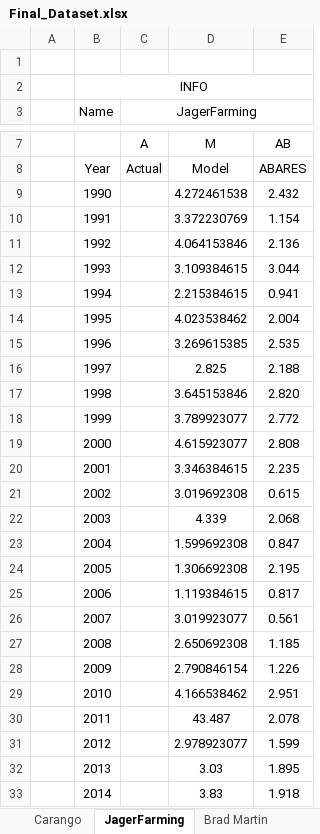
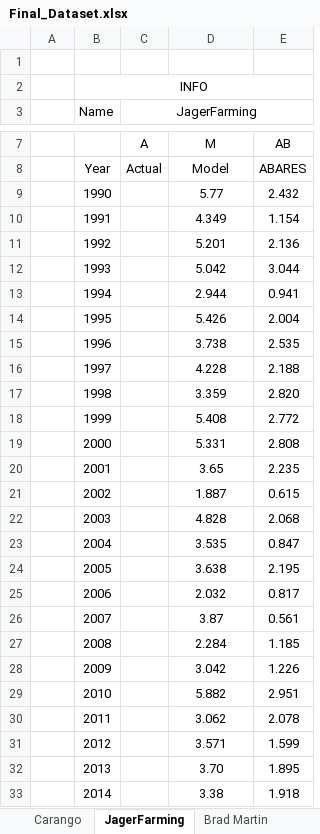
Before and after one commit to Jspcharles/Yield-Model-Validation-Dashboard, an Excel workbook: Final_Dataset.xlsx, sheet JagerFarming, drawn as a sheet; only a part is shown, gaps mark what is left out; values as stored, in another font and other column widths than the file's, no borders; the diff covers the shown part only; the diff names each change by its address in the sheet, - before the commit and + after, or states it on an @@ line.

Commit message:
data changed

```diff
--- a/Final_Dataset.xlsx (sheet JagerFarming)
+++ b/Final_Dataset.xlsx (sheet JagerFarming)
-D9: 4.272461538
+D9: 5.77
-D10: 3.372230769
+D10: 4.349
-D11: 4.064153846
+D11: 5.201
-D12: 3.109384615
+D12: 5.042
-D13: 2.215384615
+D13: 2.944
-D14: 4.023538462
+D14: 5.426
-D15: 3.269615385
+D15: 3.738
-D16: 2.825
+D16: 4.228
-D17: 3.645153846
+D17: 3.359
-D18: 3.789923077
+D18: 5.408
-D19: 4.615923077
+D19: 5.331
-D20: 3.346384615
+D20: 3.65
-D21: 3.019692308
+D21: 1.887
-D22: 4.339
+D22: 4.828
-D23: 1.599692308
+D23: 3.535
-D24: 1.306692308
+D24: 3.638
-D25: 1.119384615
+D25: 2.032
-D26: 3.019923077
+D26: 3.87
-D27: 2.650692308
+D27: 2.284
-D28: 2.790846154
+D28: 3.042
-D29: 4.166538462
+D29: 5.882
-D30: 43.487
+D30: 3.062
-D31: 2.978923077
+D31: 3.571
-D32: 3.03
+D32: 3.70
-D33: 3.83
+D33: 3.38
```
Also changed, not shown: 8 edited cells elsewhere in this sheet.
